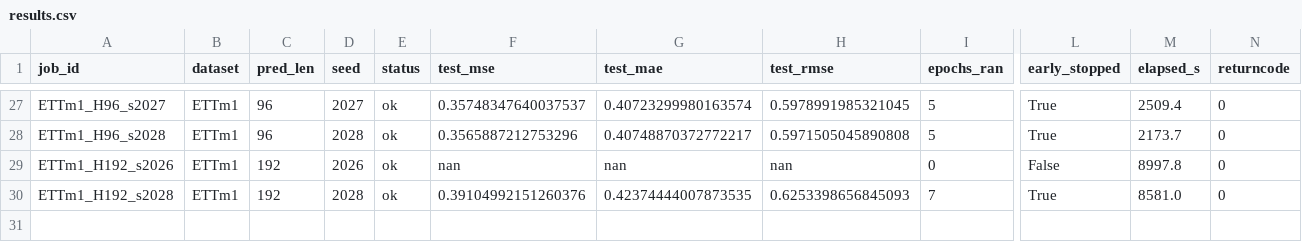
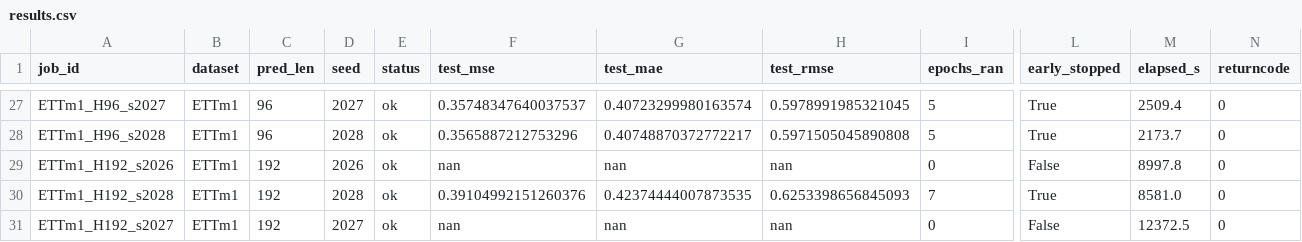
Before and after one commit to Veecky29/Reproduction, a CSV file: FEDformer/results/results.csv, drawn as a sheet; only a part is shown, gaps mark what is left out; rows hold the shown columns only; the diff names each change by its address in the sheet, - before the commit and + after, or states it on an @@ line.

Commit message:
FEDformer: results sync 03:30 (30/96 runs)

```diff
--- a/FEDformer/results/results.csv
+++ b/FEDformer/results/results.csv
+row 31: ETTm1_H192_s2027 | ETTm1 | 192 | 2027 | ok | nan | nan | nan | 0 | False | 12372.5 | 0
```
